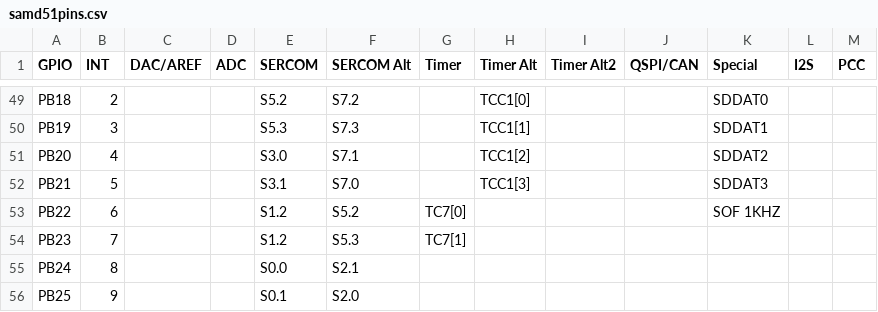
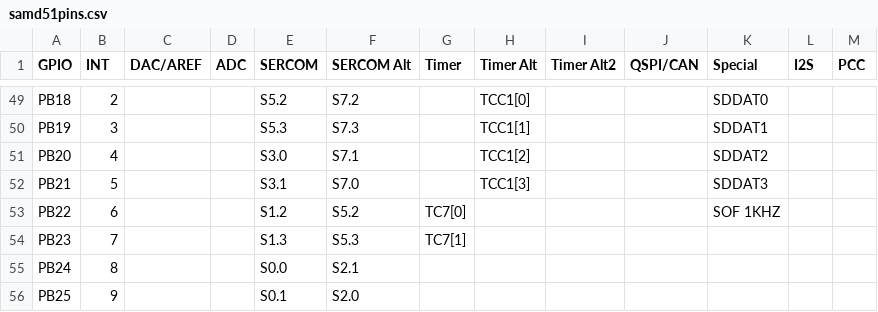
Before and after one commit to adafruit/PrettyPins, a CSV file: samd51pins.csv, drawn as a sheet; only a part is shown, gaps mark what is left out.

```diff
--- a/samd51pins.csv
+++ b/samd51pins.csv
@@ -53,3 +53,3 @@ PB21,5,,,S3.1,S7.0,,TCC1[3],,,SDDAT3,,
 PB22,6,,,S1.2,S5.2,TC7[0],,,,SOF 1KHZ,,
-PB23,7,,,S1.2,S5.3,TC7[1],,,,,,
+PB23,7,,,S1.3,S5.3,TC7[1],,,,,,
 PB24,8,,,S0.0,S2.1,,,,,,,
```
Also changed, not shown: samd21pins.csv.
